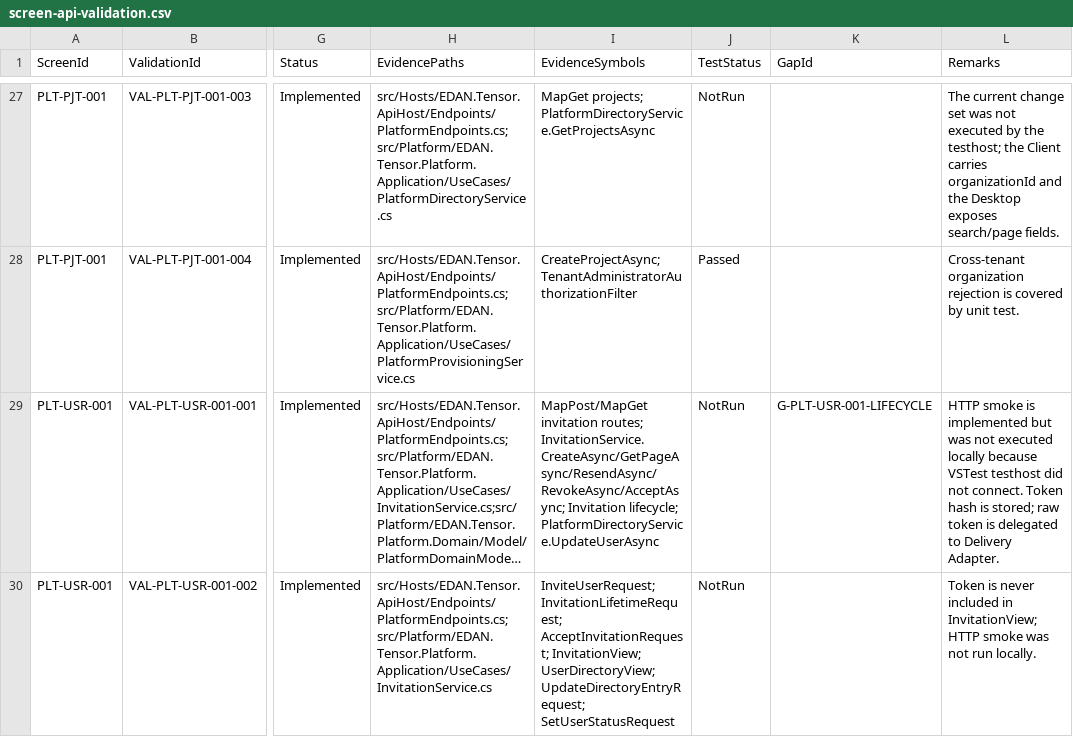
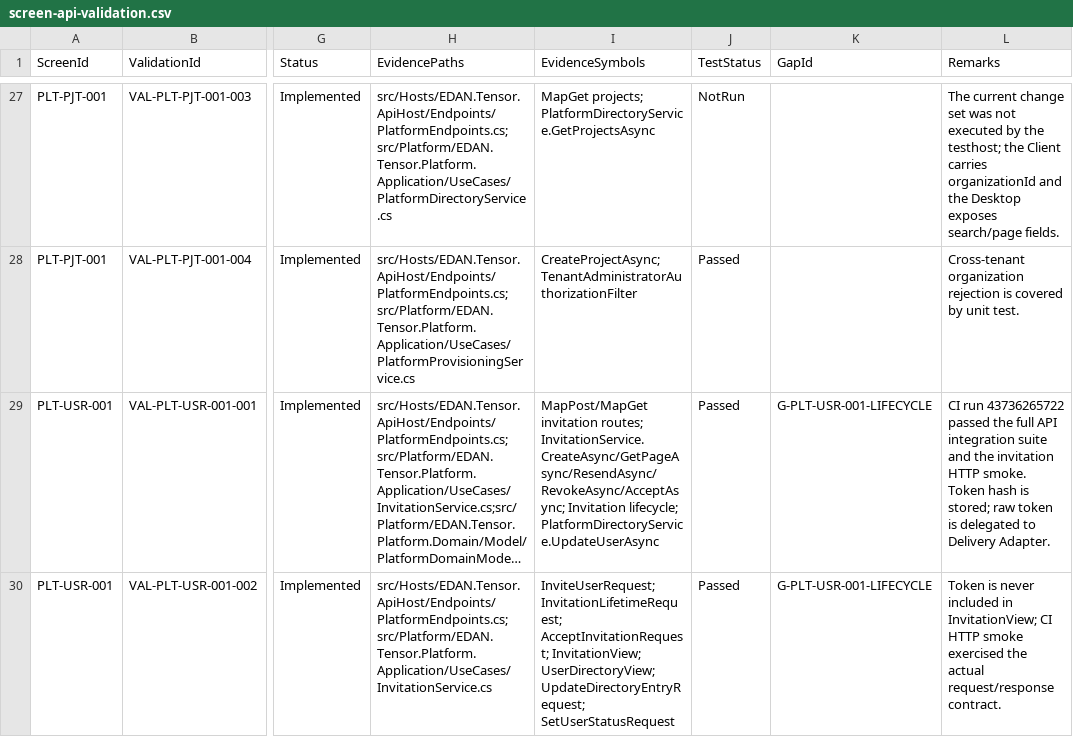
Before and after one commit to namanvarava/Edan.Tensor, a CSV file: docs/registry/screen-api-validation.csv, drawn as a sheet; only a part is shown, gaps mark what is left out; long unchanged cells end in …; the diff covers the shown part only; the diff names each change by its address in the sheet, - before the commit and + after, or states it on an @@ line.

Commit message:
docs: record final CI smoke evidence

```diff
--- a/docs/registry/screen-api-validation.csv
+++ b/docs/registry/screen-api-validation.csv
-J29:J30 (TestStatus): NotRun
+J29:J30 (TestStatus): Passed
-L29 (Remarks): HTTP smoke is implemented but was not executed locally because VSTest testhost did not connect. Token hash…
+L29 (Remarks): CI run 43736265722 passed the full API integration suite and the invitation HTTP smoke. Token hash…
-K30 (GapId): (empty)
+K30 (GapId): G-PLT-USR-001-LIFECYCLE
-L30 (Remarks): …in InvitationView; HTTP smoke was not run locally.
+L30 (Remarks): …in InvitationView; CI HTTP smoke exercised the actual request/response contract.
```
Also changed, not shown: 20 edited cells elsewhere in this file, 5 other files.
